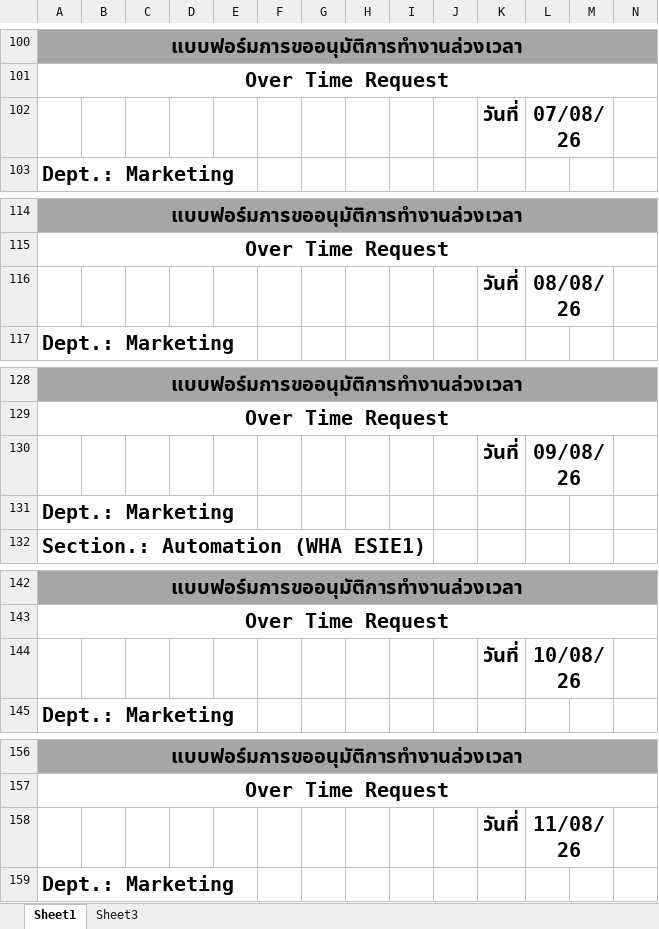
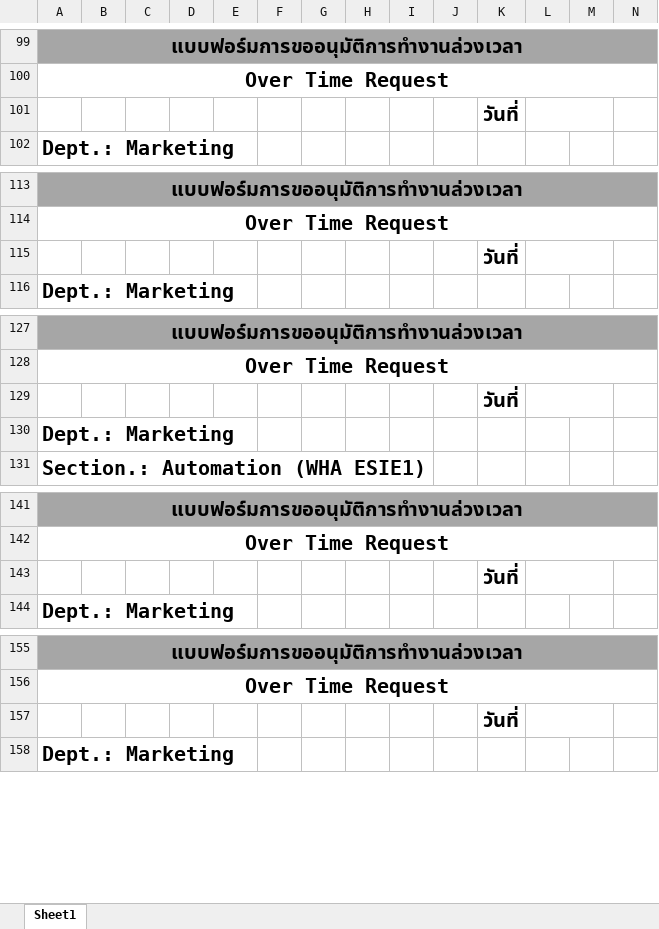
Before and after one commit to TaNSiRa/Request-Planning-Back, an Excel workbook: assets/templates/ot-template.xlsx, sheet Sheet1, drawn as a sheet; only a part is shown, gaps mark what is left out; values as stored, in another font and other column widths than the file's, no borders; charts and pictures not drawn; addresses are those after the commit; the diff covers the shown part only; the diff names each change by its address in the sheet, - before the commit and + after, or states it on an @@ line.

```diff
--- a/assets/templates/ot-template.xlsx (sheet Sheet1)
+++ b/assets/templates/ot-template.xlsx (sheet Sheet1)
-sheet tab: Sheet3
-L101: 07/08/26
+L101: (empty)
-L115: 08/08/26
+L115: (empty)
-L129: 09/08/26
+L129: (empty)
-L143: 10/08/26
+L143: (empty)
-L157: 11/08/26
+L157: (empty)
```
Also changed, not shown: 15 removed rows, 25 edited cells and merged cells elsewhere in this sheet, charts or pictures, 4 other files.
